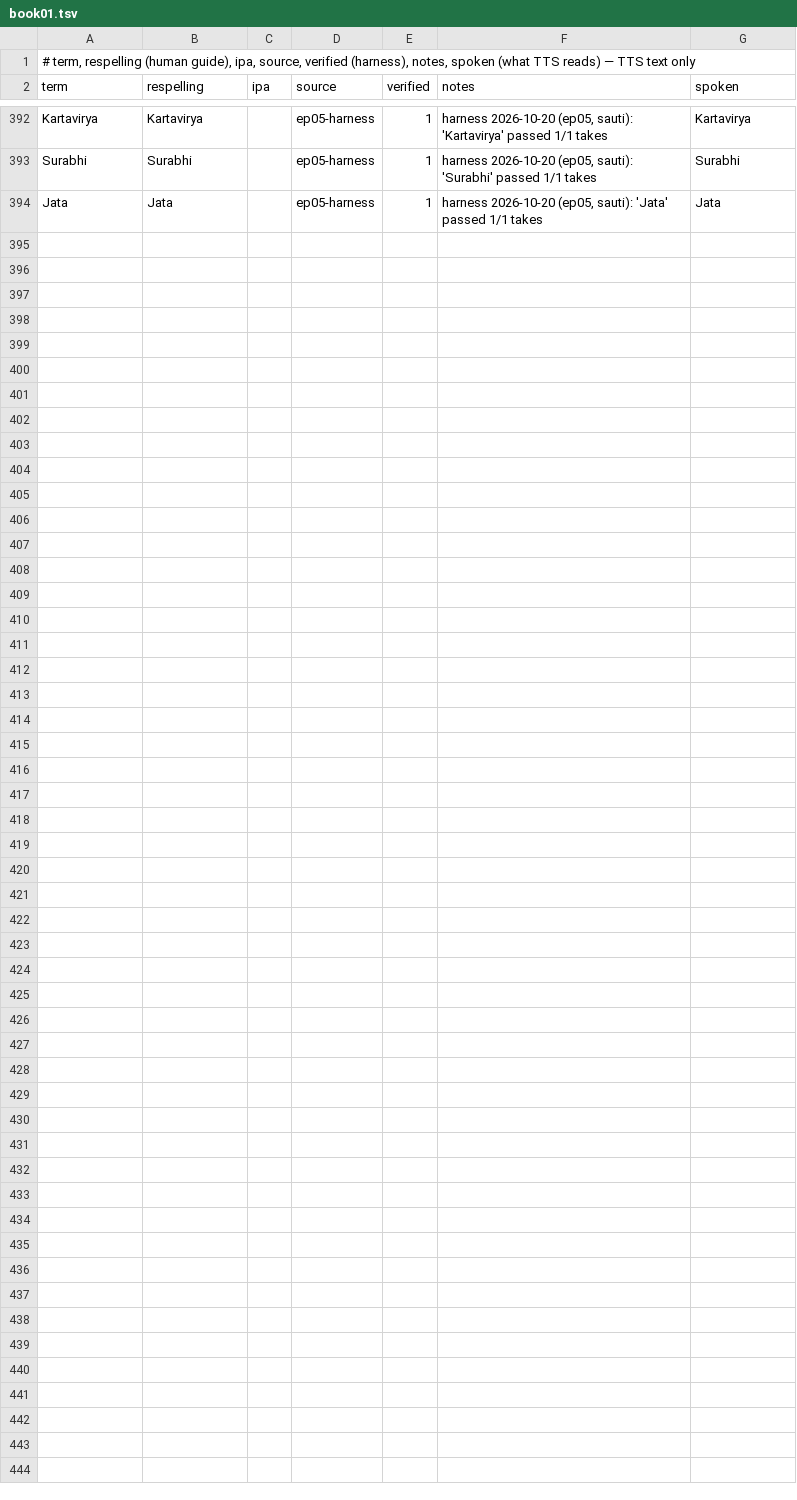
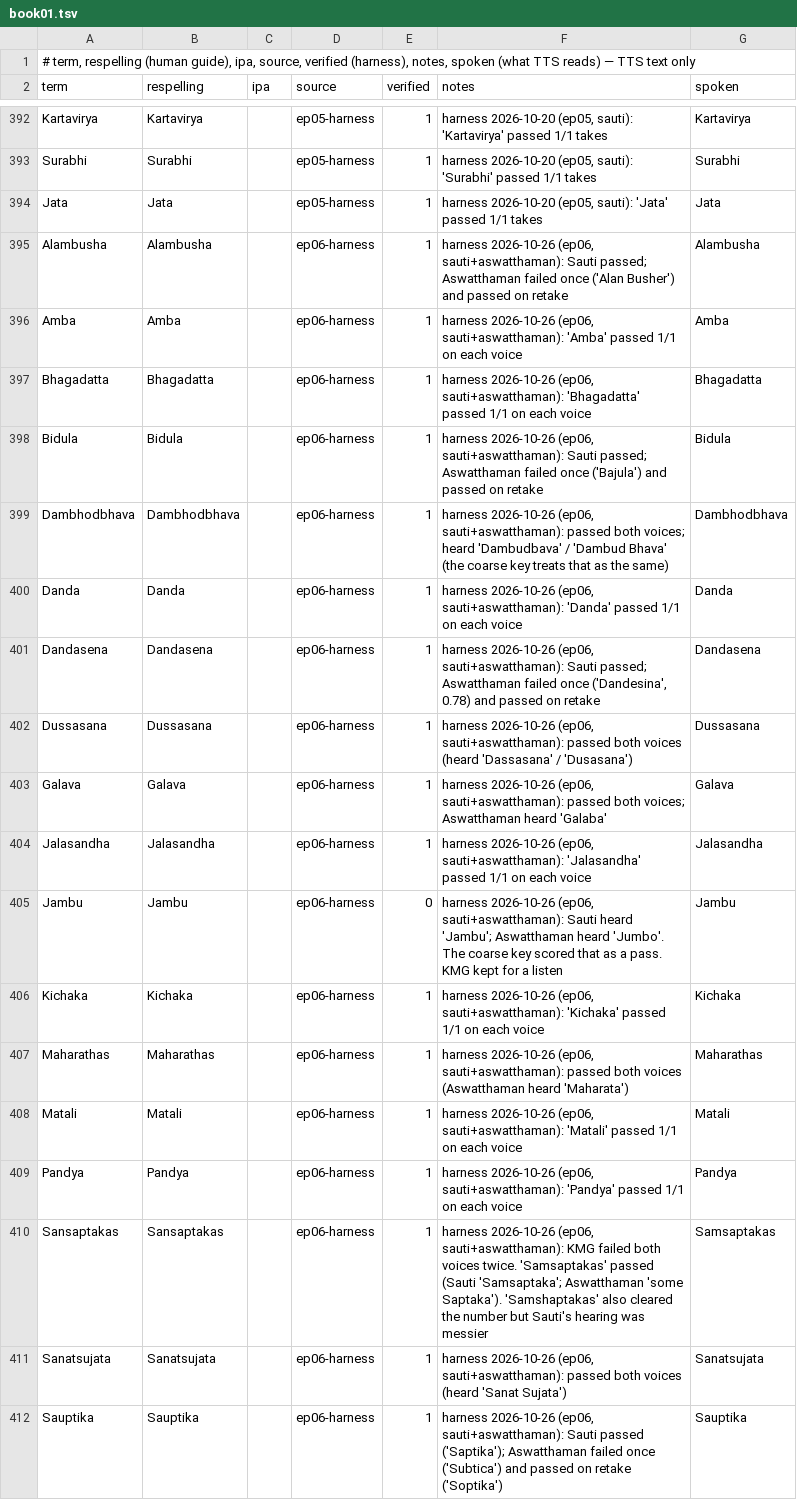
Before and after one commit to aadeshnpn/mahabharat-audiobook, a TSV file: lexicon/book01.tsv, drawn as a sheet; only a part is shown, gaps mark what is left out; the diff covers the shown part only.

```diff
--- a/lexicon/book01.tsv
+++ b/lexicon/book01.tsv
@@ -394 +394,19 @@ Surabhi	Surabhi		ep05-harness	1	harness 2026-10-20 (ep05, sauti): 'Surabhi' pass
 Jata	Jata		ep05-harness	1	harness 2026-10-20 (ep05, sauti): 'Jata' passed 1/1 takes	Jata
+Alambusha	Alambusha		ep06-harness	1	harness 2026-10-26 (ep06, sauti+aswatthaman): Sauti passed; Aswatthaman failed once ('Alan Busher') and passed on retake	Alambusha
+Amba	Amba		ep06-harness	1	harness 2026-10-26 (ep06, sauti+aswatthaman): 'Amba' passed 1/1 on each voice	Amba
+Bhagadatta	Bhagadatta		ep06-harness	1	harness 2026-10-26 (ep06, sauti+aswatthaman): 'Bhagadatta' passed 1/1 on each voice	Bhagadatta
+Bidula	Bidula		ep06-harness	1	harness 2026-10-26 (ep06, sauti+aswatthaman): Sauti passed; Aswatthaman failed once ('Bajula') and passed on retake	Bidula
+Dambhodbhava	Dambhodbhava		ep06-harness	1	harness 2026-10-26 (ep06, sauti+aswatthaman): passed both voices; heard 'Dambudbava' / 'Dambud Bhava' (the coarse key treats that as the same)	Dambhodbhava
+Danda	Danda		ep06-harness	1	harness 2026-10-26 (ep06, sauti+aswatthaman): 'Danda' passed 1/1 on each voice	Danda
+Dandasena	Dandasena		ep06-harness	1	harness 2026-10-26 (ep06, sauti+aswatthaman): Sauti passed; Aswatthaman failed once ('Dandesina', 0.78) and passed on retake	Dandasena
+Dussasana	Dussasana		ep06-harness	1	harness 2026-10-26 (ep06, sauti+aswatthaman): passed both voices (heard 'Dassasana' / 'Dusasana')	Dussasana
+Galava	Galava		ep06-harness	1	harness 2026-10-26 (ep06, sauti+aswatthaman): passed both voices; Aswatthaman heard 'Galaba'	Galava
+Jalasandha	Jalasandha		ep06-harness	1	harness 2026-10-26 (ep06, sauti+aswatthaman): 'Jalasandha' passed 1/1 on each voice	Jalasandha
+Jambu	Jambu		ep06-harness	0	harness 2026-10-26 (ep06, sauti+aswatthaman): Sauti heard 'Jambu'; Aswatthaman heard 'Jumbo'. The coarse key scored that as a pass. KMG kept for a listen	Jambu
+Kichaka	Kichaka		ep06-harness	1	harness 2026-10-26 (ep06, sauti+aswatthaman): 'Kichaka' passed 1/1 on each voice	Kichaka
+Maharathas	Maharathas		ep06-harness	1	harness 2026-10-26 (ep06, sauti+aswatthaman): passed both voices (Aswatthaman heard 'Maharata')	Maharathas
+Matali	Matali		ep06-harness	1	harness 2026-10-26 (ep06, sauti+aswatthaman): 'Matali' passed 1/1 on each voice	Matali
+Pandya	Pandya		ep06-harness	1	harness 2026-10-26 (ep06, sauti+aswatthaman): 'Pandya' passed 1/1 on each voice	Pandya
+Sansaptakas	Sansaptakas		ep06-harness	1	harness 2026-10-26 (ep06, sauti+aswatthaman): KMG failed both voices twice. 'Samsaptakas' passed (Sauti 'Samsaptaka'; Aswatthaman 'some Saptaka'). 'Samshaptakas' also cleared the number but Sauti's hearing was messier	Samsaptakas
+Sanatsujata	Sanatsujata		ep06-harness	1	harness 2026-10-26 (ep06, sauti+aswatthaman): passed both voices (heard 'Sanat Sujata')	Sanatsujata
+Sauptika	Sauptika		ep06-harness	1	harness 2026-10-26 (ep06, sauti+aswatthaman): Sauti passed ('Saptika'); Aswatthaman failed once ('Subtica') and passed on retake ('Soptika')	Sauptika
```
Also changed, not shown: 9 added rows and 18 edited cells elsewhere in this file, 2 other files.
